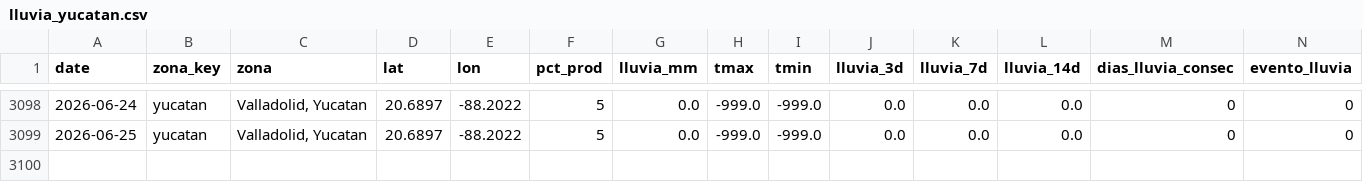
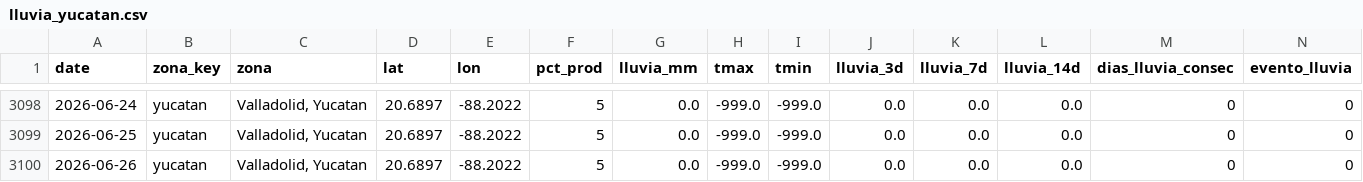
Before and after one commit to savic14/lime_intel, a CSV file: data/processed/lluvia_yucatan.csv, drawn as a sheet; only a part is shown, gaps mark what is left out; the diff names each change by its address in the sheet, - before the commit and + after, or states it on an @@ line.

```diff
--- a/data/processed/lluvia_yucatan.csv
+++ b/data/processed/lluvia_yucatan.csv
+row 3100: 2026-06-26 | yucatan | Valladolid, Yucatan | 20.6897 | -88.2022 | 5 | 0.0 | -999.0 | -999.0 | 0.0 | 0.0 | 0.0 | 0 | 0
```
Also changed, not shown: data/processed/lluvia_mtt.csv, data/processed/lluvia_tabasco.csv, 7 other files.
